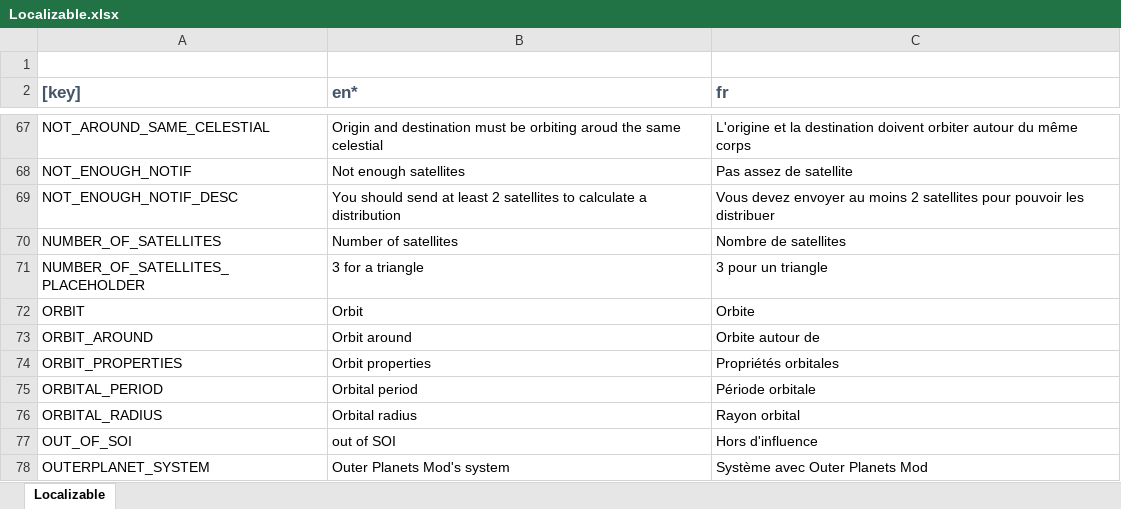
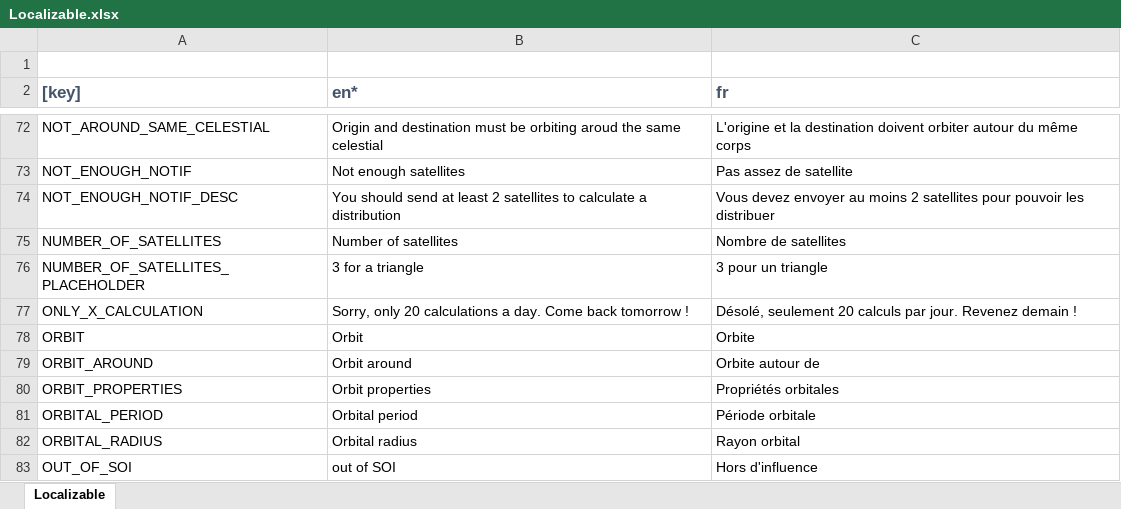
Before and after one commit to Dean151/KSP-Companion-iOS, an Excel workbook: Localizable.xlsx, sheet Localizable, drawn as a sheet; only a part is shown, gaps mark what is left out; the shorter side is filled out with more unchanged rows; values as stored, in another font and other column widths than the file's, no borders; the diff covers the shown part only; the diff names each change by its address in the sheet, - before the commit and + after, or states it on an @@ line.

```diff
--- a/Localizable.xlsx (sheet Localizable)
+++ b/Localizable.xlsx (sheet Localizable)
+row 77: ONLY_X_CALCULATION | Sorry, only 20 calculations a day. Come back tomorrow ! | Désolé, seulement 20 calculs par jour. Revenez demain !
```
Also changed, not shown: 7 added rows, 4 removed rows and 1 edited cell elsewhere in this sheet, 10 other files.
